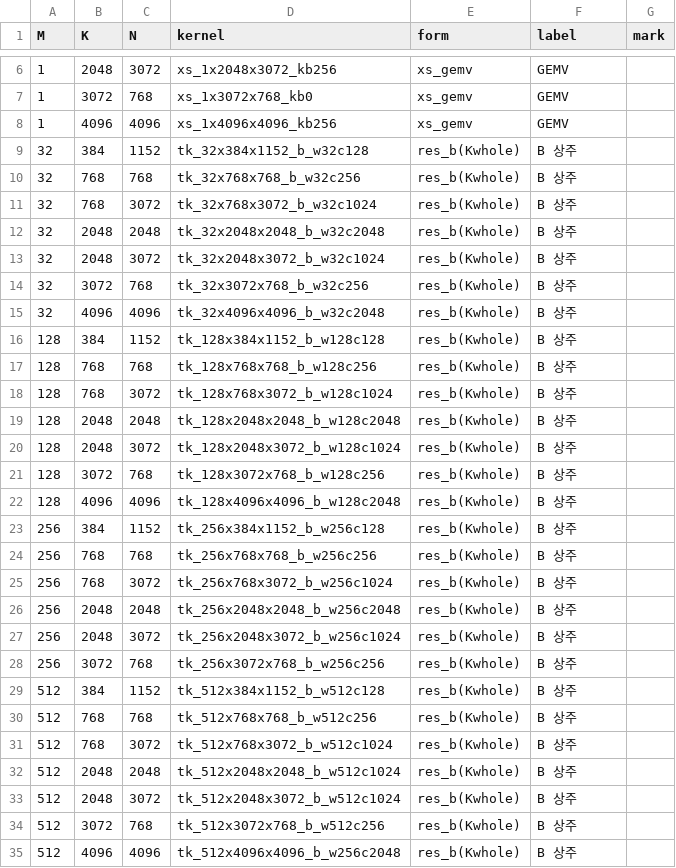
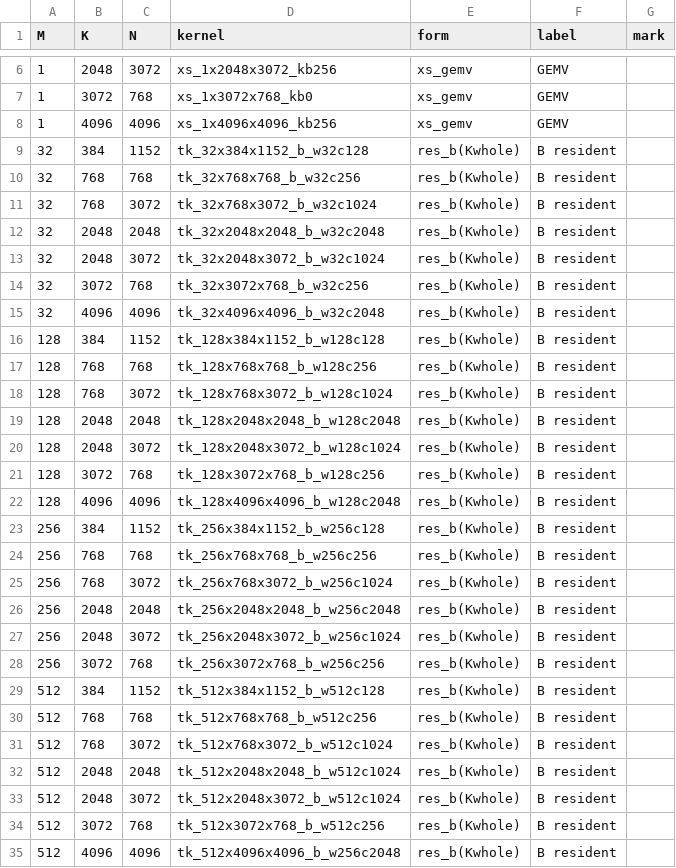
Before and after one commit to PSAL-POSTECH/PyTorchSim-Triton-Backend, a CSV file: validation/gemm/shapes.csv, drawn as a sheet; only a part is shown, gaps mark what is left out; the diff covers the shown part only.

Commit message:
validation/gemm: the report and the job summary in English
The page, its notes, its tooltips and the summary chips were Korean; the
shape labels in shapes.csv were too. Same numbers: regenerating from the
results.json of run 38371857592 gives an identical results.csv.

```diff
--- a/validation/gemm/shapes.csv
+++ b/validation/gemm/shapes.csv
@@ -8,28 +8,28 @@ M,K,N,kernel,form,label,mark
 1,4096,4096,xs_1x4096x4096_kb256,xs_gemv,GEMV,
-32,384,1152,tk_32x384x1152_b_w32c128,res_b(Kwhole),B 상주,
-32,768,768,tk_32x768x768_b_w32c256,res_b(Kwhole),B 상주,
-32,768,3072,tk_32x768x3072_b_w32c1024,res_b(Kwhole),B 상주,
-32,2048,2048,tk_32x2048x2048_b_w32c2048,res_b(Kwhole),B 상주,
-32,2048,3072,tk_32x2048x3072_b_w32c1024,res_b(Kwhole),B 상주,
-32,3072,768,tk_32x3072x768_b_w32c256,res_b(Kwhole),B 상주,
-32,4096,4096,tk_32x4096x4096_b_w32c2048,res_b(Kwhole),B 상주,
-128,384,1152,tk_128x384x1152_b_w128c128,res_b(Kwhole),B 상주,
-128,768,768,tk_128x768x768_b_w128c256,res_b(Kwhole),B 상주,
-128,768,3072,tk_128x768x3072_b_w128c1024,res_b(Kwhole),B 상주,
-128,2048,2048,tk_128x2048x2048_b_w128c2048,res_b(Kwhole),B 상주,
-128,2048,3072,tk_128x2048x3072_b_w128c1024,res_b(Kwhole),B 상주,
-128,3072,768,tk_128x3072x768_b_w128c256,res_b(Kwhole),B 상주,
-128,4096,4096,tk_128x4096x4096_b_w128c2048,res_b(Kwhole),B 상주,
-256,384,1152,tk_256x384x1152_b_w256c128,res_b(Kwhole),B 상주,
-256,768,768,tk_256x768x768_b_w256c256,res_b(Kwhole),B 상주,
-256,768,3072,tk_256x768x3072_b_w256c1024,res_b(Kwhole),B 상주,
-256,2048,2048,tk_256x2048x2048_b_w256c2048,res_b(Kwhole),B 상주,
-256,2048,3072,tk_256x2048x3072_b_w256c1024,res_b(Kwhole),B 상주,
-256,3072,768,tk_256x3072x768_b_w256c256,res_b(Kwhole),B 상주,
-512,384,1152,tk_512x384x1152_b_w512c128,res_b(Kwhole),B 상주,
-512,768,768,tk_512x768x768_b_w512c256,res_b(Kwhole),B 상주,
-512,768,3072,tk_512x768x3072_b_w512c1024,res_b(Kwhole),B 상주,
-512,2048,2048,tk_512x2048x2048_b_w512c1024,res_b(Kwhole),B 상주,
-512,2048,3072,tk_512x2048x3072_b_w512c1024,res_b(Kwhole),B 상주,
-512,3072,768,tk_512x3072x768_b_w512c256,res_b(Kwhole),B 상주,
-512,4096,4096,tk_512x4096x4096_b_w256c2048,res_b(Kwhole),B 상주,
+32,384,1152,tk_32x384x1152_b_w32c128,res_b(Kwhole),B resident,
+32,768,768,tk_32x768x768_b_w32c256,res_b(Kwhole),B resident,
+32,768,3072,tk_32x768x3072_b_w32c1024,res_b(Kwhole),B resident,
+32,2048,2048,tk_32x2048x2048_b_w32c2048,res_b(Kwhole),B resident,
+32,2048,3072,tk_32x2048x3072_b_w32c1024,res_b(Kwhole),B resident,
+32,3072,768,tk_32x3072x768_b_w32c256,res_b(Kwhole),B resident,
+32,4096,4096,tk_32x4096x4096_b_w32c2048,res_b(Kwhole),B resident,
+128,384,1152,tk_128x384x1152_b_w128c128,res_b(Kwhole),B resident,
+128,768,768,tk_128x768x768_b_w128c256,res_b(Kwhole),B resident,
+128,768,3072,tk_128x768x3072_b_w128c1024,res_b(Kwhole),B resident,
+128,2048,2048,tk_128x2048x2048_b_w128c2048,res_b(Kwhole),B resident,
+128,2048,3072,tk_128x2048x3072_b_w128c1024,res_b(Kwhole),B resident,
+128,3072,768,tk_128x3072x768_b_w128c256,res_b(Kwhole),B resident,
+128,4096,4096,tk_128x4096x4096_b_w128c2048,res_b(Kwhole),B resident,
+256,384,1152,tk_256x384x1152_b_w256c128,res_b(Kwhole),B resident,
+256,768,768,tk_256x768x768_b_w256c256,res_b(Kwhole),B resident,
+256,768,3072,tk_256x768x3072_b_w256c1024,res_b(Kwhole),B resident,
+256,2048,2048,tk_256x2048x2048_b_w256c2048,res_b(Kwhole),B resident,
+256,2048,3072,tk_256x2048x3072_b_w256c1024,res_b(Kwhole),B resident,
+256,3072,768,tk_256x3072x768_b_w256c256,res_b(Kwhole),B resident,
+512,384,1152,tk_512x384x1152_b_w512c128,res_b(Kwhole),B resident,
+512,768,768,tk_512x768x768_b_w512c256,res_b(Kwhole),B resident,
+512,768,3072,tk_512x768x3072_b_w512c1024,res_b(Kwhole),B resident,
+512,2048,2048,tk_512x2048x2048_b_w512c1024,res_b(Kwhole),B resident,
+512,2048,3072,tk_512x2048x3072_b_w512c1024,res_b(Kwhole),B resident,
+512,3072,768,tk_512x3072x768_b_w512c256,res_b(Kwhole),B resident,
+512,4096,4096,tk_512x4096x4096_b_w256c2048,res_b(Kwhole),B resident,
```
Also changed, not shown: 28 edited cells elsewhere in this file, 1 other file.
